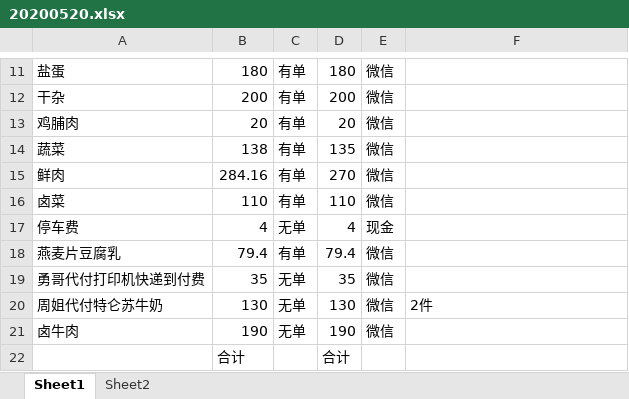
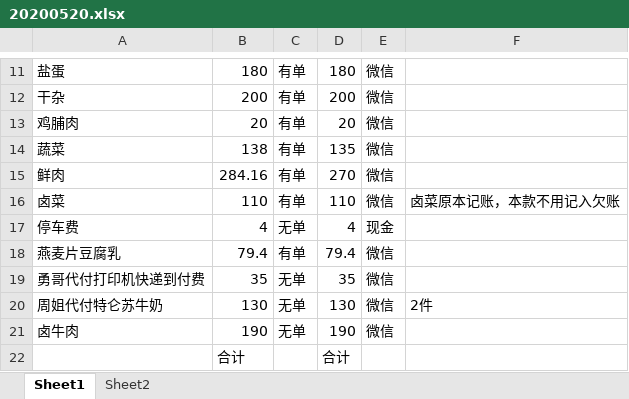
Before and after one commit to IORI2A/hello-world, an Excel workbook: business/20200520.xlsx, sheet Sheet1, drawn as a sheet; only a part is shown, gaps mark what is left out; values as stored, in another font and other column widths than the file's, no borders; the diff names each change by its address in the sheet, - before the commit and + after, or states it on an @@ line.

```diff
--- a/business/20200520.xlsx (sheet Sheet1)
+++ b/business/20200520.xlsx (sheet Sheet1)
-F16: (empty)
+F16: 卤菜原本记账，本款不用记入欠账
```
Also changed, not shown: 1 other file.
